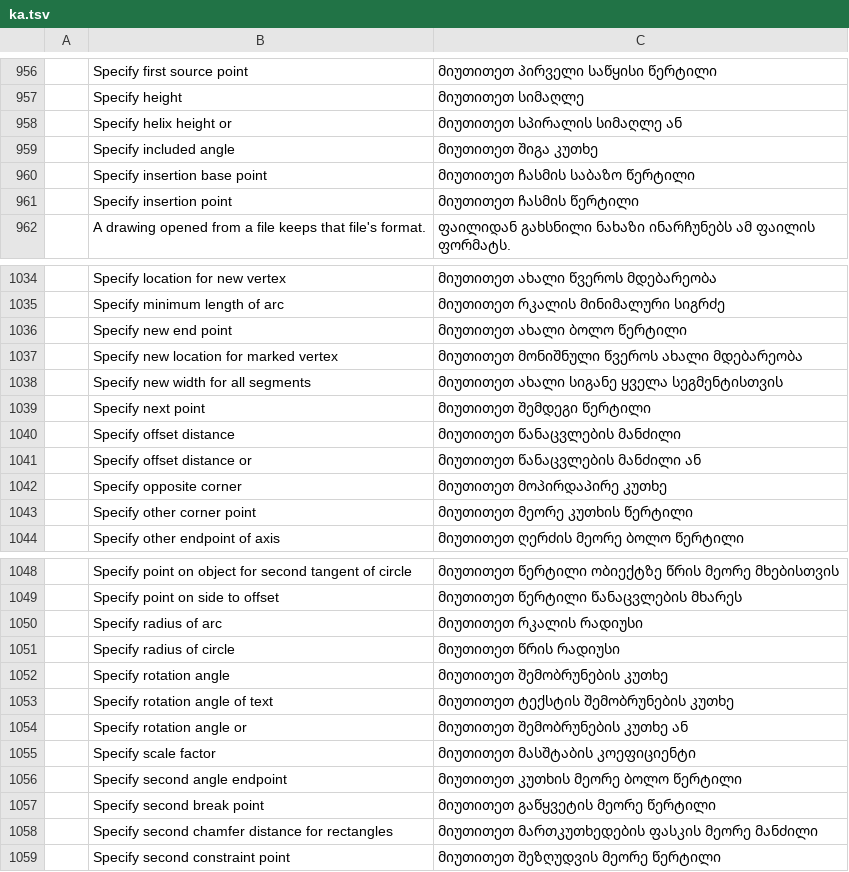
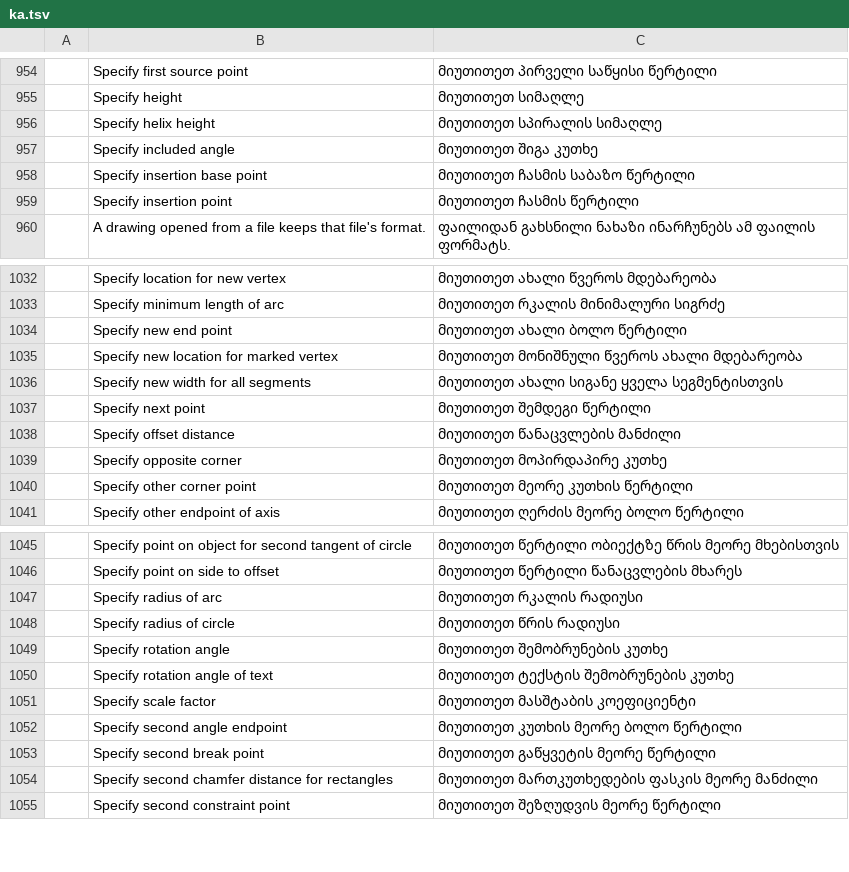
Before and after one commit to devius/cadcraft, a TSV file: crates/ui-egui/src/i18n/ka.tsv, drawn as a sheet; only a part is shown, gaps mark what is left out; the diff covers the shown part only.

```diff
--- a/crates/ui-egui/src/i18n/ka.tsv
+++ b/crates/ui-egui/src/i18n/ka.tsv
@@ -957,3 +955,3 @@
 	Specify height	მიუთითეთ სიმაღლე
-	Specify helix height or	მიუთითეთ სპირალის სიმაღლე ან
+	Specify helix height	მიუთითეთ სპირალის სიმაღლე
 	Specify included angle	მიუთითეთ შიგა კუთხე
@@ -1040,3 +1038,2 @@
 	Specify offset distance	მიუთითეთ წანაცვლების მანძილი
-	Specify offset distance or	მიუთითეთ წანაცვლების მანძილი ან
 	Specify opposite corner	მიუთითეთ მოპირდაპირე კუთხე
@@ -1053,3 +1050,2 @@
 	Specify rotation angle of text	მიუთითეთ ტექსტის შემობრუნების კუთხე
-	Specify rotation angle or	მიუთითეთ შემობრუნების კუთხე ან
 	Specify scale factor	მიუთითეთ მასშტაბის კოეფიციენტი
```
Also changed, not shown: 16 added rows, 2 removed rows and 18 edited cells elsewhere in this file.
